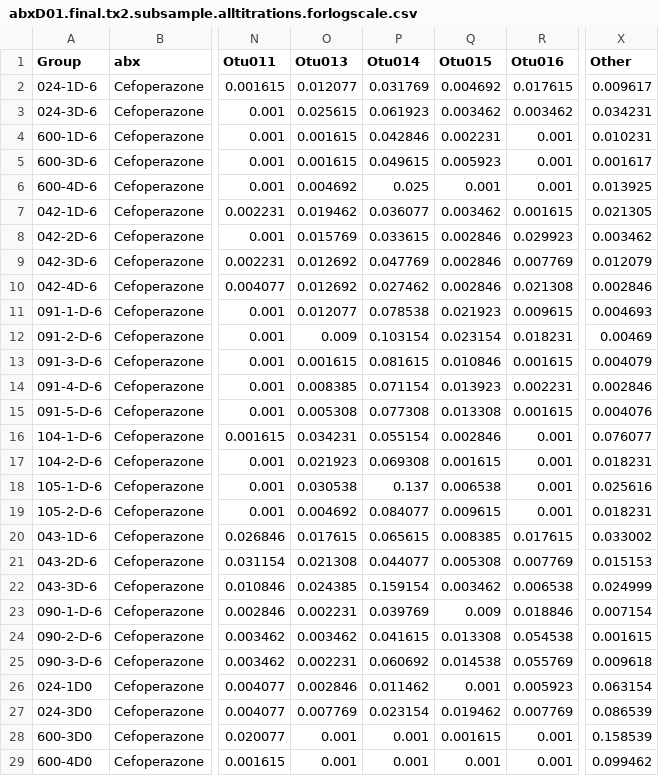
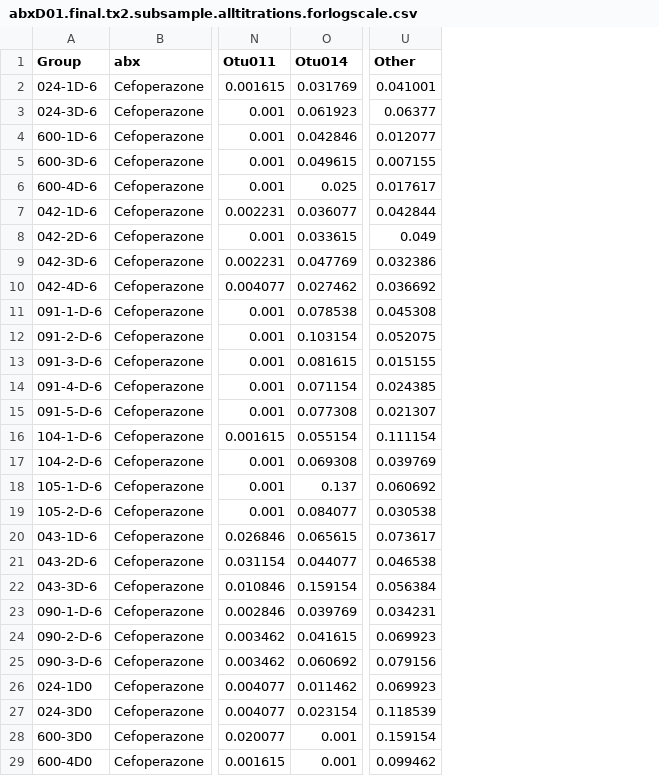
Before and after one commit to SchlossLab/Schubert_AbxD01_mBio_2015, a CSV file: Figure 3/abxD01.final.tx2.subsample.alltitrations.forlogscale.csv, drawn as a sheet; only a part is shown, gaps mark what is left out; removed rows and columns are numbered as before the commit, all else as after; the diff covers the shown part only; the diff names each change by its address in the sheet, - before the commit and + after, or states it on an @@ line.

Commit message:
Delete unused files in Figure 3 folder

```diff
--- a/Figure 3/abxD01.final.tx2.subsample.alltitrations.forlogscale.csv
+++ b/Figure 3/abxD01.final.tx2.subsample.alltitrations.forlogscale.csv
-column O (Otu013), rows 2-29: 0.012077 | 0.025615 | 0.001615 | 0.001615 | 0.004692 | 0.019462 | 0.015769 | 0.012692 | 0.012692 | 0.012077 | 0.009 | 0.001615 | 0.008385 | 0.005308 | 0.034231 | 0.021923 | 0.030538 | 0.004692 | 0.017615 | 0.021308 | 0.024385 | 0.002231 | 0.003462 | 0.002231 | 0.002846 | 0.007769 | 0.001 | 0.001
-column Q (Otu015), rows 2-29: 0.004692 | 0.003462 | 0.002231 | 0.005923 | 0.001 | 0.003462 | 0.002846 | 0.002846 | 0.002846 | 0.021923 | 0.023154 | 0.010846 | 0.013923 | 0.013308 | 0.002846 | 0.001615 | 0.006538 | 0.009615 | 0.008385 | 0.005308 | 0.003462 | 0.009 | 0.013308 | 0.014538 | 0.001 | 0.019462 | 0.001615 | 0.001
-column R (Otu016), rows 2-29: 0.017615 | 0.003462 | 0.001 | 0.001 | 0.001 | 0.001615 | 0.029923 | 0.007769 | 0.021308 | 0.009615 | 0.018231 | 0.001615 | 0.002231 | 0.001615 | 0.001 | 0.001 | 0.001 | 0.001 | 0.017615 | 0.007769 | 0.006538 | 0.018846 | 0.054538 | 0.055769 | 0.005923 | 0.007769 | 0.001 | 0.001
-U2 (Other): 0.009617
+U2 (Other): 0.041001
-U3 (Other): 0.034231
+U3 (Other): 0.06377
-U4 (Other): 0.010231
+U4 (Other): 0.012077
-U5 (Other): 0.001617
+U5 (Other): 0.007155
-U6 (Other): 0.013925
+U6 (Other): 0.017617
-U7 (Other): 0.021305
+U7 (Other): 0.042844
-U8 (Other): 0.003462
+U8 (Other): 0.049
-U9 (Other): 0.012079
+U9 (Other): 0.032386
-U10 (Other): 0.002846
+U10 (Other): 0.036692
-U11 (Other): 0.004693
+U11 (Other): 0.045308
-U12 (Other): 0.00469
+U12 (Other): 0.052075
-U13 (Other): 0.004079
+U13 (Other): 0.015155
-U14 (Other): 0.002846
+U14 (Other): 0.024385
-U15 (Other): 0.004076
+U15 (Other): 0.021307
-U16 (Other): 0.076077
+U16 (Other): 0.111154
-U17 (Other): 0.018231
+U17 (Other): 0.039769
-U18 (Other): 0.025616
+U18 (Other): 0.060692
-U19 (Other): 0.018231
+U19 (Other): 0.030538
-U20 (Other): 0.033002
+U20 (Other): 0.073617
-U21 (Other): 0.015153
+U21 (Other): 0.046538
-U22 (Other): 0.024999
+U22 (Other): 0.056384
-U23 (Other): 0.007154
+U23 (Other): 0.034231
-U24 (Other): 0.001615
+U24 (Other): 0.069923
-U25 (Other): 0.009618
+U25 (Other): 0.079156
-U26 (Other): 0.063154
+U26 (Other): 0.069923
-U27 (Other): 0.086539
+U27 (Other): 0.118539
-U28 (Other): 0.158539
+U28 (Other): 0.159154
```
Also changed, not shown: 105 edited cells elsewhere in this file, Figure 3/alltitrations_tx2_barchart_ids.csv, 14 other files.
